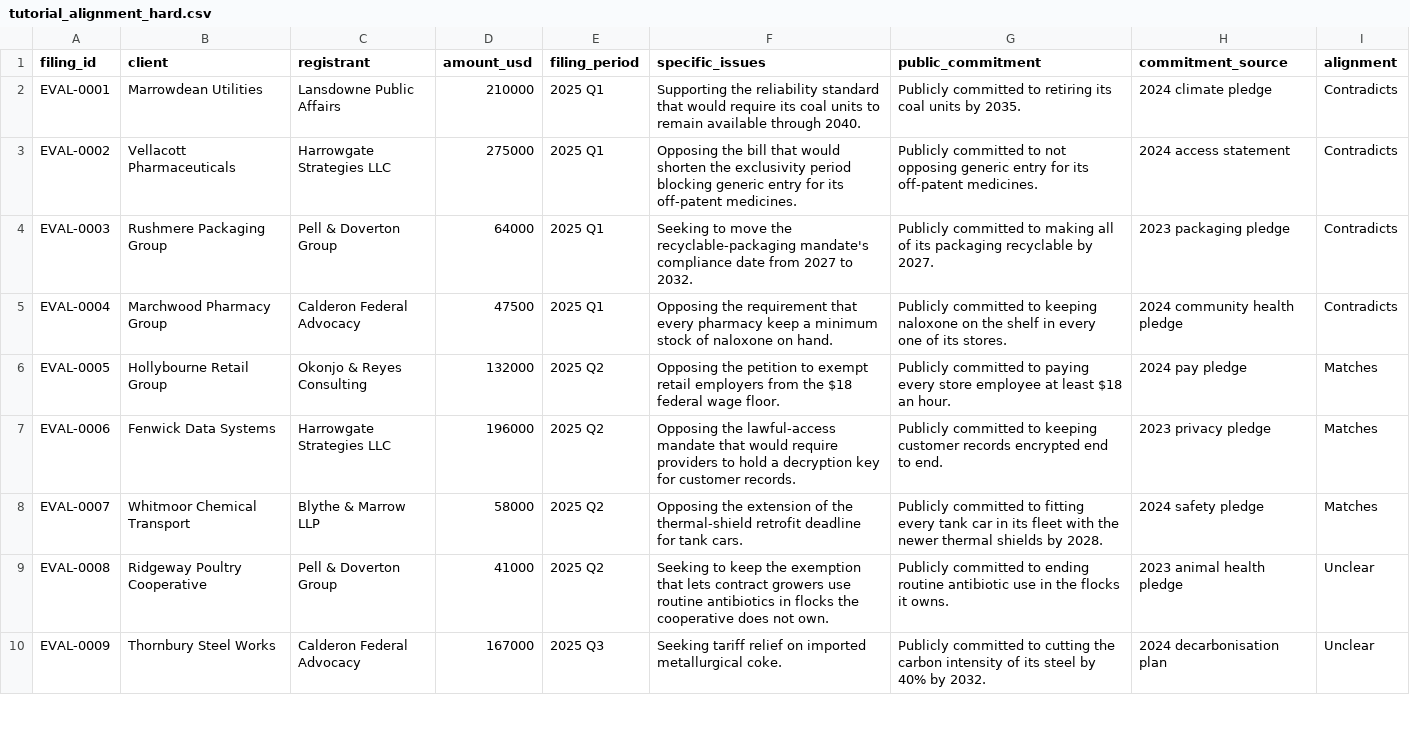
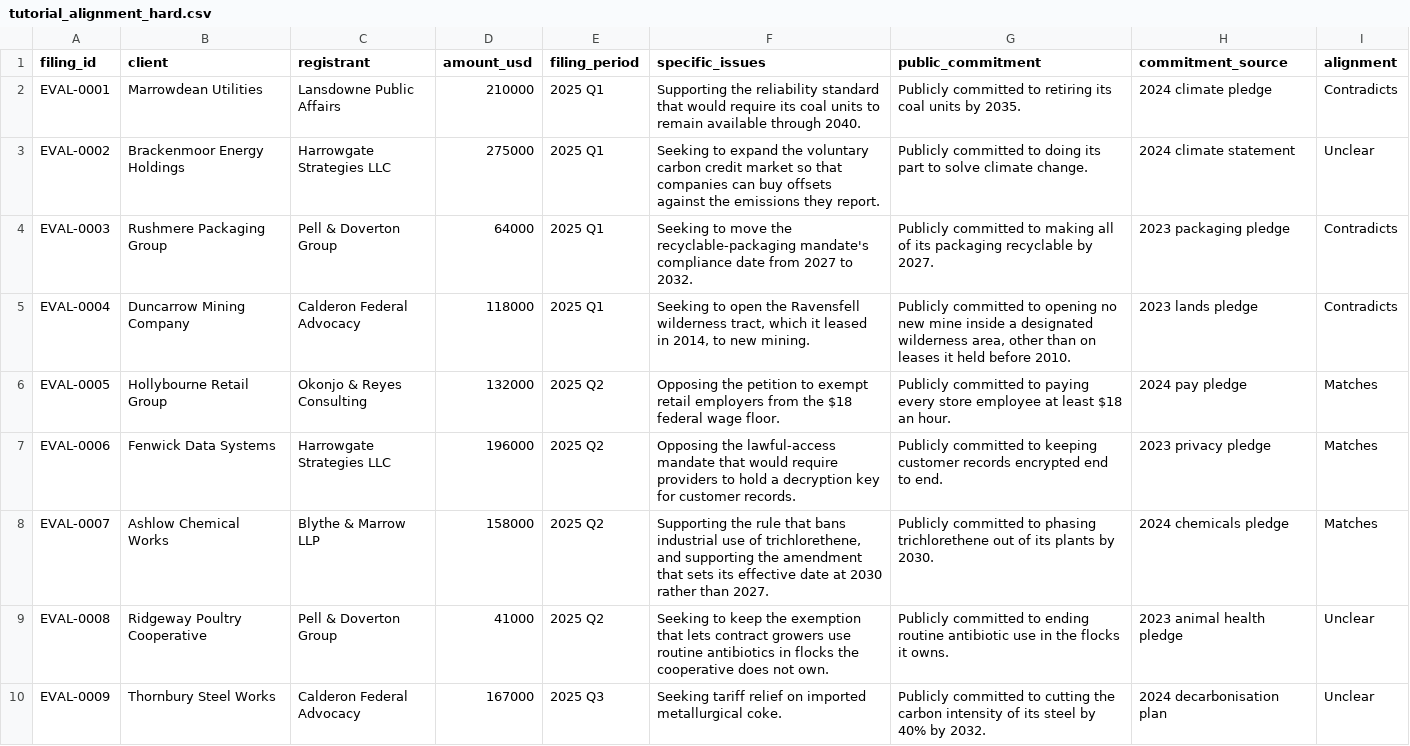
Before and after one commit to surveit/carbonpaper, a CSV file: app/seeds/data/evals/tutorial_alignment_hard.csv, drawn as a sheet; only a part is shown; the diff covers the shown part only.

```diff
--- a/app/seeds/data/evals/tutorial_alignment_hard.csv
+++ b/app/seeds/data/evals/tutorial_alignment_hard.csv
@@ -2,8 +2,8 @@ filing_id,client,registrant,amount_usd,filing_period,specific_issues,public_comm
 EVAL-0001,Marrowdean Utilities,Lansdowne Public Affairs,210000,2025 Q1,Supporting the reliability standard that would require its coal units to remain available through 2040.,Publicly committed to retiring its coal units by 2035.,2024 climate pledge,Contradicts
-EVAL-0002,Vellacott Pharmaceuticals,Harrowgate Strategies LLC,275000,2025 Q1,Opposing the bill that would shorten the exclusivity period blocking generic entry for its off-patent medicines.,Publicly committed to not opposing generic entry for its off-patent medicines.,2024 access statement,Contradicts
+EVAL-0002,Brackenmoor Energy Holdings,Harrowgate Strategies LLC,275000,2025 Q1,Seeking to expand the voluntary carbon credit market so that companies can buy offsets against the emissions they report.,Publicly committed to doing its part to solve climate change.,2024 climate statement,Unclear
 EVAL-0003,Rushmere Packaging Group,Pell & Doverton Group,64000,2025 Q1,Seeking to move the recyclable-packaging mandate's compliance date from 2027 to 2032.,Publicly committed to making all of its packaging recyclable by 2027.,2023 packaging pledge,Contradicts
-EVAL-0004,Marchwood Pharmacy Group,Calderon Federal Advocacy,47500,2025 Q1,Opposing the requirement that every pharmacy keep a minimum stock of naloxone on hand.,Publicly committed to keeping naloxone on the shelf in every one of its stores.,2024 community health pledge,Contradicts
+EVAL-0004,Duncarrow Mining Company,Calderon Federal Advocacy,118000,2025 Q1,"Seeking to open the Ravensfell wilderness tract, which it leased in 2014, to new mining.","Publicly committed to opening no new mine inside a designated wilderness area, other than on leases it held before 2010.",2023 lands pledge,Contradicts
 EVAL-0005,Hollybourne Retail Group,Okonjo & Reyes Consulting,132000,2025 Q2,Opposing the petition to exempt retail employers from the $18 federal wage floor.,Publicly committed to paying every store employee at least $18 an hour.,2024 pay pledge,Matches
 EVAL-0006,Fenwick Data Systems,Harrowgate Strategies LLC,196000,2025 Q2,Opposing the lawful-access mandate that would require providers to hold a decryption key for customer records.,Publicly committed to keeping customer records encrypted end to end.,2023 privacy pledge,Matches
-EVAL-0007,Whitmoor Chemical Transport,Blythe & Marrow LLP,58000,2025 Q2,Opposing the extension of the thermal-shield retrofit deadline for tank cars.,Publicly committed to fitting every tank car in its fleet with the newer thermal shields by 2028.,2024 safety pledge,Matches
+EVAL-0007,Ashlow Chemical Works,Blythe & Marrow LLP,158000,2025 Q2,"Supporting the rule that bans industrial use of trichlorethene, and supporting the amendment that sets its effective date at 2030 rather than 2027.",Publicly committed to phasing trichlorethene out of its plants by 2030.,2024 chemicals pledge,Matches
 EVAL-0008,Ridgeway Poultry Cooperative,Pell & Doverton Group,41000,2025 Q2,Seeking to keep the exemption that lets contract growers use routine antibiotics in flocks the cooperative does not own.,Publicly committed to ending routine antibiotic use in the flocks it owns.,2023 animal health pledge,Unclear
```
Also changed, not shown: 35 edited cells elsewhere in this file, 1 other file.
